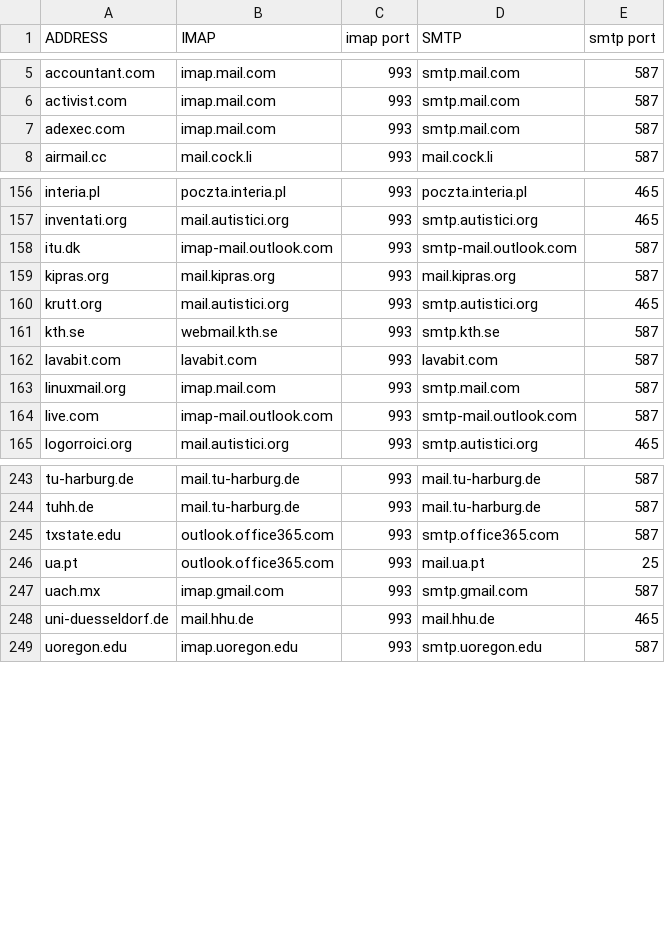
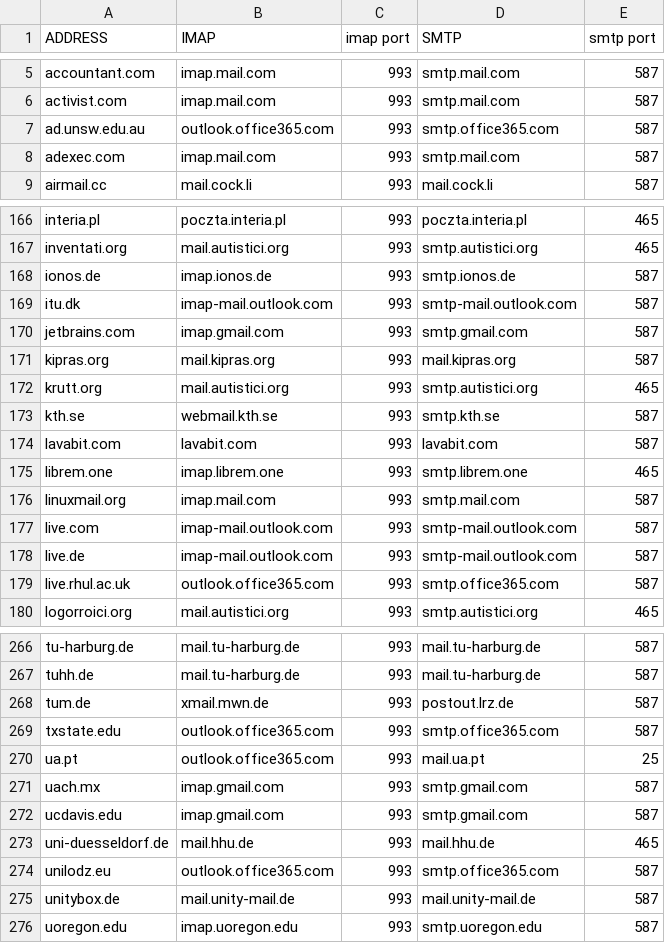
Before and after one commit to rpuntaie/mutt-wizard, a CSV file: share/domains.csv, drawn as a sheet; only a part is shown, gaps mark what is left out; the diff covers the shown part only; the diff names each change by its address in the sheet, - before the commit and + after, or states it on an @@ line.

Commit message:
#7, updated domains.csv

```diff
--- a/share/domains.csv
+++ b/share/domains.csv
+row 7: ad.unsw.edu.au | outlook.office365.com | 993 | smtp.office365.com | 587
+row 168: ionos.de | imap.ionos.de | 993 | smtp.ionos.de | 587
+row 170: jetbrains.com | imap.gmail.com | 993 | smtp.gmail.com | 587
+row 175: librem.one | imap.librem.one | 993 | smtp.librem.one | 465
+row 178: live.de | imap-mail.outlook.com | 993 | smtp-mail.outlook.com | 587
+row 179: live.rhul.ac.uk | outlook.office365.com | 993 | smtp.office365.com | 587
+row 268: tum.de | xmail.mwn.de | 993 | postout.lrz.de | 587
+row 272: ucdavis.edu | imap.gmail.com | 993 | smtp.gmail.com | 587
+row 274: unilodz.eu | outlook.office365.com | 993 | smtp.office365.com | 587
+row 275: unitybox.de | mail.unity-mail.de | 993 | mail.unity-mail.de | 587
```
Also changed, not shown: 17 added rows, 3 moved rows and 4 edited cells elsewhere in this file, 1 other file.
